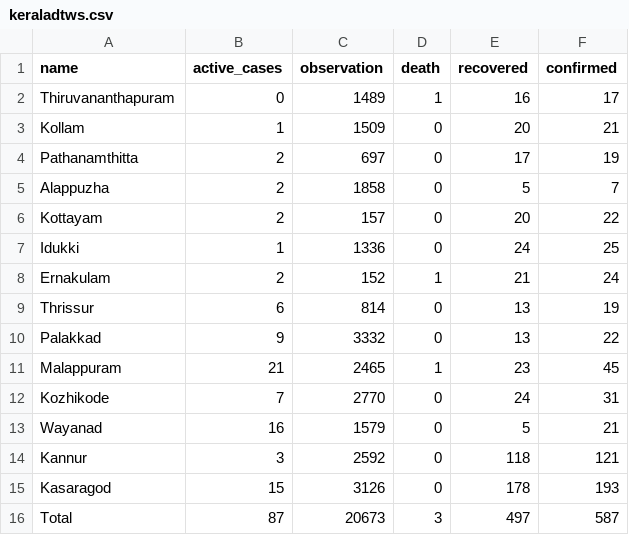
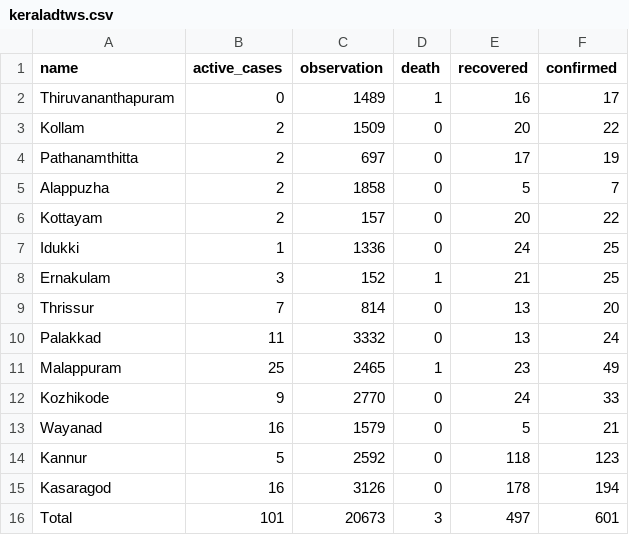
Before and after one commit to m3tasploit/projectfiles, a CSV file: keraladtws.csv, drawn as a sheet.

Commit message:
Update keraladtws.csv

```diff
--- a/keraladtws.csv
+++ b/keraladtws.csv
@@ -2,3 +2,3 @@ name,active_cases,observation,death,recovered,confirmed
 Thiruvananthapuram,0,1489,1,16,17
-Kollam,1,1509,0,20,21
+Kollam,2,1509,0,20,22
 Pathanamthitta,2,697,0,17,19
@@ -7,10 +7,10 @@ Kottayam,2,157,0,20,22
 Idukki,1,1336,0,24,25
-Ernakulam,2,152,1,21,24
-Thrissur,6,814,0,13,19
-Palakkad,9,3332,0,13,22
-Malappuram,21,2465,1,23,45
-Kozhikode,7,2770,0,24,31
+Ernakulam,3,152,1,21,25
+Thrissur,7,814,0,13,20
+Palakkad,11,3332,0,13,24
+Malappuram,25,2465,1,23,49
+Kozhikode,9,2770,0,24,33
 Wayanad,16,1579,0,5,21
-Kannur,3,2592,0,118,121
-Kasaragod,15,3126,0,178,193
-Total,87,20673,3,497,587
+Kannur,5,2592,0,118,123
+Kasaragod,16,3126,0,178,194
+Total,101,20673,3,497,601
```
